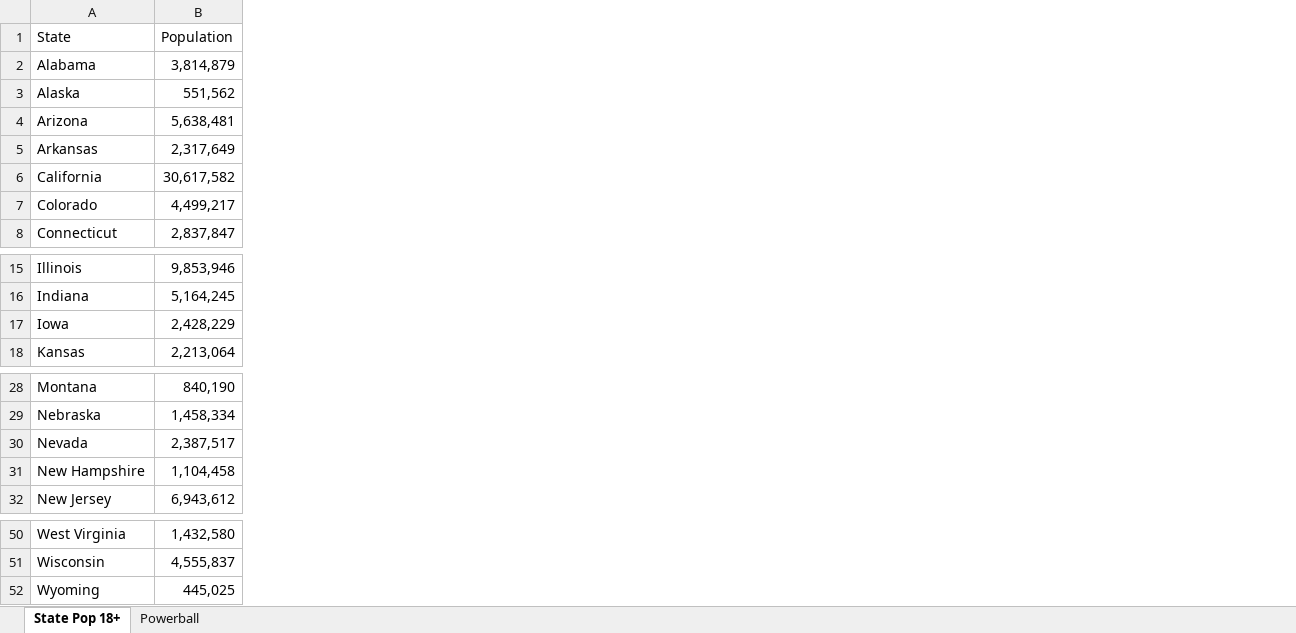
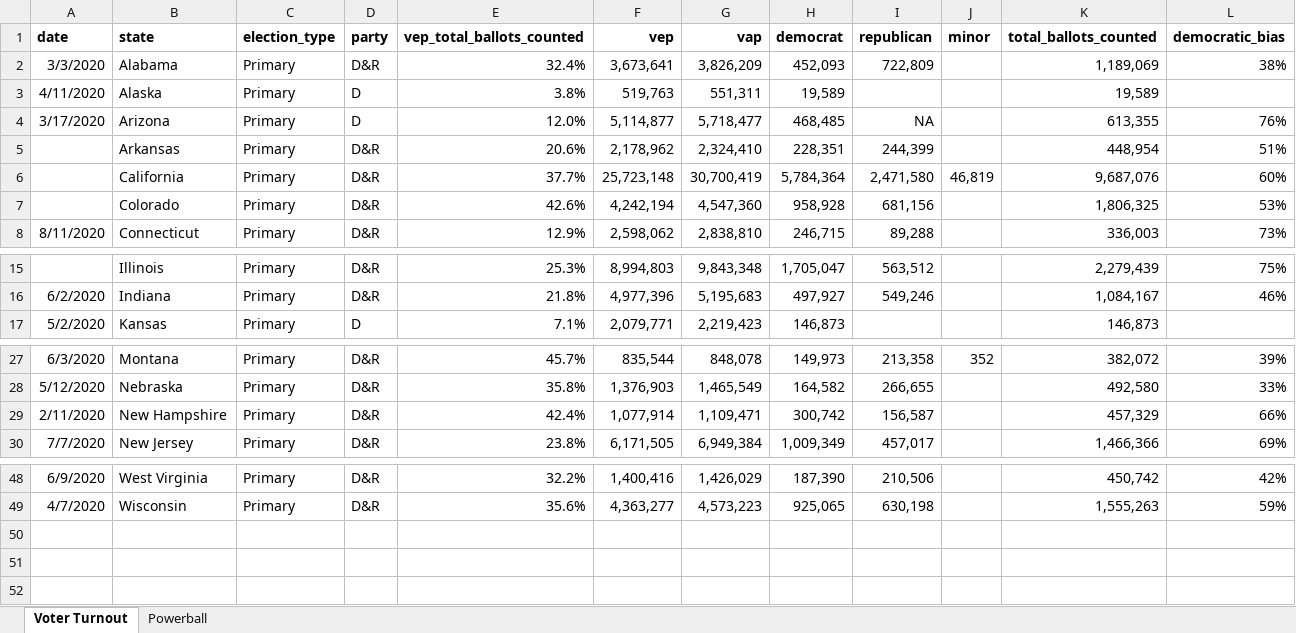
Before and after one commit to Econundrums/voting-vs-lottery, an Excel workbook: data/master.xlsx, sheet Voter Turnout, drawn as a sheet; only a part is shown, gaps mark what is left out; values as stored, in another font and other column widths than the file's, no borders; removed rows and columns are numbered as before the commit, all else as after; the diff names each change by its address in the sheet, - before the commit and + after, or states it on an @@ line.

Commit message:
Deleted old population data; added 2020 primary election data and modified master data sheet.

```diff
--- a/data/master.xlsx (sheet Voter Turnout)
+++ b/data/master.xlsx (sheet Voter Turnout)
-sheet tab: State Pop 18+
+sheet tab: Voter Turnout
+column A (date), rows 2-8: 3/3/2020 | 4/11/2020 | 3/17/2020 |  |  |  | 8/11/2020; rows 16-17: 6/2/2020 | 5/2/2020; rows 27-30: 6/3/2020 | 5/12/2020 | 2/11/2020 | 7/7/2020; rows 48-49: 6/9/2020 | 4/7/2020
-column B (Population), rows 2-8: 3,814,879 | 551,562 | 5,638,481 | 2,317,649 | 30,617,582 | 4,499,217 | 2,837,847; rows 15-16: 9,853,946 | 5,164,245; row 18: 2,213,064; rows 28-29: 840,190 | 1,458,334; rows 31-32: 1,104,458 | 6,943,612; rows 50-51: 1,432,580 | 4,555,837
+column C (election_type), rows 2-8: all Primary; rows 15-17: all Primary; rows 27-30: all Primary; rows 48-49: Primary | Primary
+column D (party), rows 2-8: D&R | D | D | D&R | D&R | D&R | D&R; rows 15-17: D&R | D&R | D; rows 27-30: all D&R; rows 48-49: D&R | D&R
+column E (vep_total_ballots_counted), rows 2-8: 32.4% | 3.8% | 12.0% | 20.6% | 37.7% | 42.6% | 12.9%; rows 15-17: 25.3% | 21.8% | 7.1%; rows 27-30: 45.7% | 35.8% | 42.4% | 23.8%; rows 48-49: 32.2% | 35.6%
+column F (vep), rows 2-8: 3,673,641 | 519,763 | 5,114,877 | 2,178,962 | 25,723,148 | 4,242,194 | 2,598,062; rows 15-17: 8,994,803 | 4,977,396 | 2,079,771; rows 27-30: 835,544 | 1,376,903 | 1,077,914 | 6,171,505; rows 48-49: 1,400,416 | 4,363,277
+column G (vap), rows 2-8: 3,826,209 | 551,311 | 5,718,477 | 2,324,410 | 30,700,419 | 4,547,360 | 2,838,810; rows 15-17: 9,843,348 | 5,195,683 | 2,219,423; rows 27-30: 848,078 | 1,465,549 | 1,109,471 | 6,949,384; rows 48-49: 1,426,029 | 4,573,223
+column H (democrat), rows 2-8: 452,093 | 19,589 | 468,485 | 228,351 | 5,784,364 | 958,928 | 246,715; rows 15-17: 1,705,047 | 497,927 | 146,873; rows 27-30: 149,973 | 164,582 | 300,742 | 1,009,349; rows 48-49: 187,390 | 925,065
+column I (republican), rows 2-8: 722,809 |  | NA | 244,399 | 2,471,580 | 681,156 | 89,288; rows 15-16: 563,512 | 549,246; rows 27-30: 213,358 | 266,655 | 156,587 | 457,017; rows 48-49: 210,506 | 630,198
+column J (minor), row 6: 46,819; row 27: 352
+column K (total_ballots_counted), rows 2-8: 1,189,069 | 19,589 | 613,355 | 448,954 | 9,687,076 | 1,806,325 | 336,003; rows 15-17: 2,279,439 | 1,084,167 | 146,873; rows 27-30: 382,072 | 492,580 | 457,329 | 1,466,366; rows 48-49: 450,742 | 1,555,263
+column L (democratic_bias), rows 2-8: 38% |  | 76% | 51% | 60% | 53% | 73%; rows 15-16: 75% | 46%; rows 27-30: 39% | 33% | 66% | 69%; rows 48-49: 42% | 59%
-B1: State
+B1: state
-B1 bold: off
+B1 bold: on
-row 17: Iowa | 2,428,229
-row 30: Nevada | 2,387,517
-row 52: Wyoming | 445,025
```
Also changed, not shown: 3 other files.
